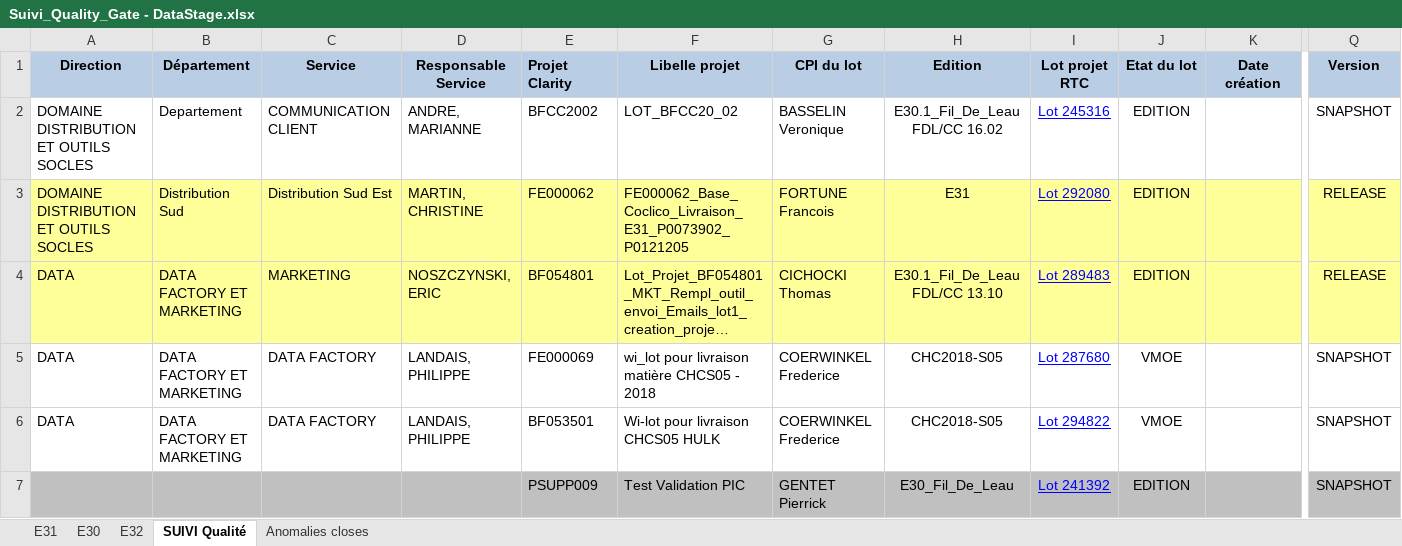
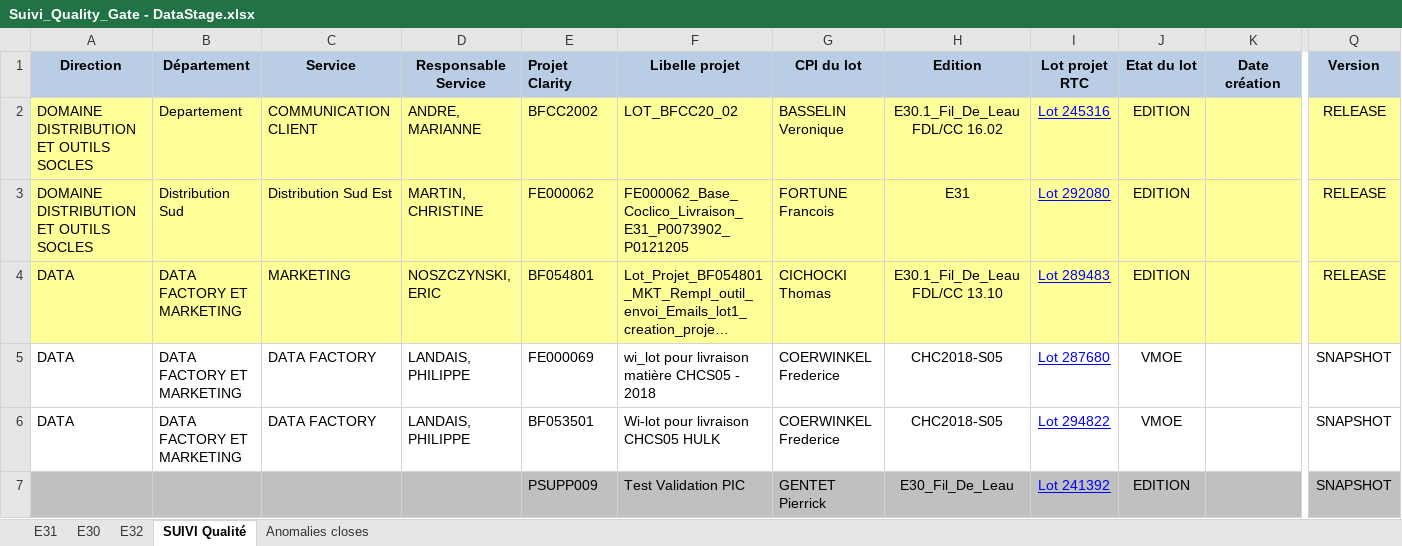
Before and after one commit to Tiggytamal/Redmine, an Excel workbook: SonarLysaFX/Suivi_Quality_Gate - DataStage.xlsx, sheet SUIVI Qualité, drawn as a sheet; only a part is shown, gaps mark what is left out; long unchanged cells end in …; values as stored, in another font and other column widths than the file's, no borders; the diff covers the shown part only; the diff names each change by its address in the sheet, - before the commit and + after, or states it on an @@ line.

```diff
--- a/SonarLysaFX/Suivi_Quality_Gate - DataStage.xlsx (sheet SUIVI Qualité)
+++ b/SonarLysaFX/Suivi_Quality_Gate - DataStage.xlsx (sheet SUIVI Qualité)
-A2:Q2 fill: none
+A2:Q2 fill: #FFFF99
-Q2 (Version): SNAPSHOT
+Q2 (Version): RELEASE
```
Also changed, not shown: cell formats elsewhere in this sheet, SonarLysaFX/Suivi_Quality_Gate.xlsx, 10 other files.
